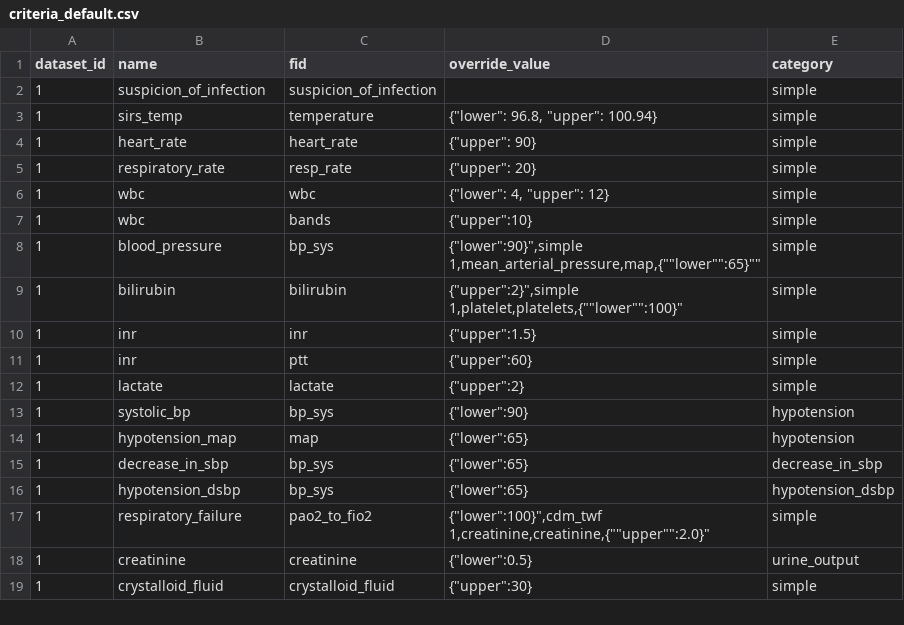
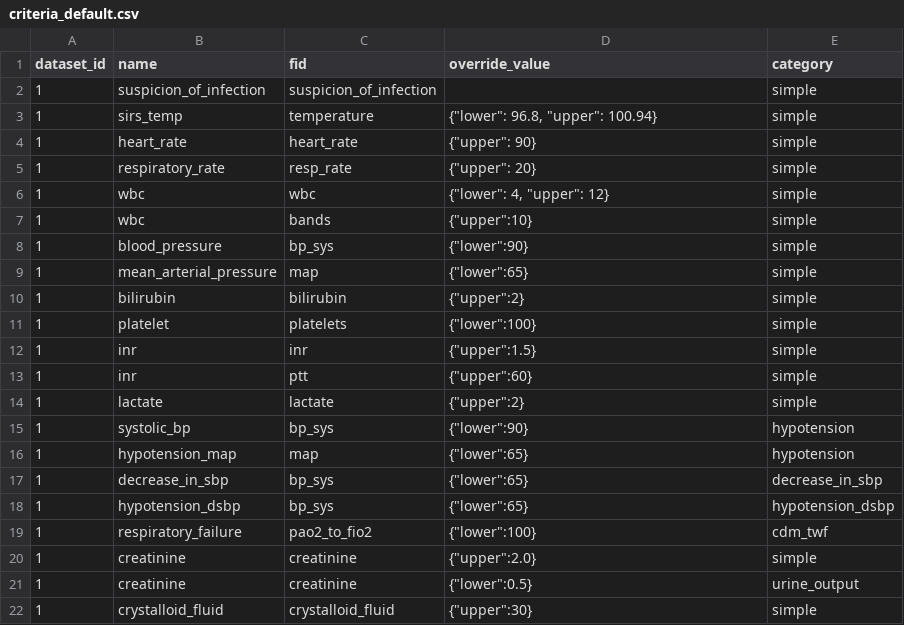
Before and after one commit to cloud-cds/cds-stack, a CSV file: dw/criteria_default.csv, drawn as a sheet; only a part is shown.

Commit message:
fix typo in criteria_default

```diff
--- a/dw/criteria_default.csv
+++ b/dw/criteria_default.csv
@@ -7,6 +7,6 @@ dataset_id,name,fid,override_value,category
 1,wbc,bands,"{""upper"":10}",simple
-1,blood_pressure,bp_sys,"{""lower"":90}"",simple
-1,mean_arterial_pressure,map,"{""lower"":65}"",simple
-1,bilirubin,bilirubin,"{""upper"":2}"",simple
-1,platelet,platelets,"{""lower"":100}",simple
+1,blood_pressure,bp_sys,"{""lower"":90}",simple
+1,mean_arterial_pressure,map,"{""lower"":65}",simple
+1,bilirubin,bilirubin,"{""upper"":2}",simple
+1,platelet,platelets,"{""lower"":100}",simple
 1,inr,inr,"{""upper"":1.5}",simple
@@ -18,4 +18,4 @@ dataset_id,name,fid,override_value,category
 1,hypotension_dsbp,bp_sys,"{""lower"":65}",hypotension_dsbp
-1,respiratory_failure,pao2_to_fio2,"{""lower"":100}"",cdm_twf
-1,creatinine,creatinine,"{""upper"":2.0}",simple
+1,respiratory_failure,pao2_to_fio2,"{""lower"":100}",cdm_twf
+1,creatinine,creatinine,"{""upper"":2.0}",simple
 1,creatinine,creatinine,"{""lower"":0.5}",urine_output
```
